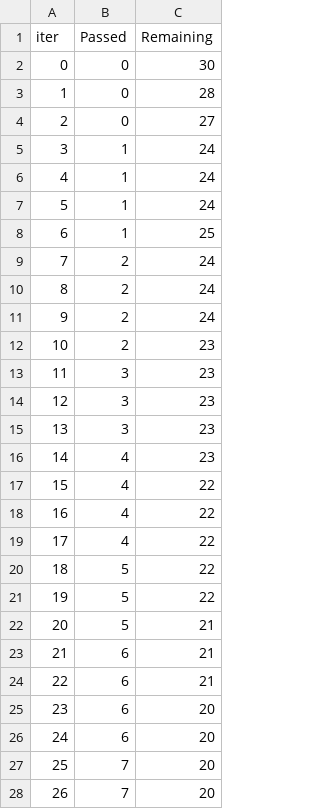
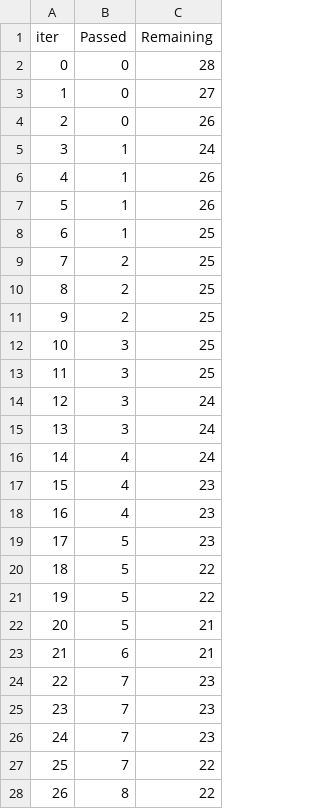
Before and after one commit to ankuchoudhary121/DSproject, a TSV file: catboost_info/time_left.tsv, drawn as a sheet; only a part is shown; the diff covers the shown part only.

```diff
--- a/catboost_info/time_left.tsv
+++ b/catboost_info/time_left.tsv
@@ -1,20 +1,20 @@
 iter	Passed	Remaining
-0	0	30
-1	0	28
-2	0	27
+0	0	28
+1	0	27
+2	0	26
 3	1	24
-4	1	24
-5	1	24
+4	1	26
+5	1	26
 6	1	25
-7	2	24
-8	2	24
-9	2	24
-10	2	23
-11	3	23
-12	3	23
-13	3	23
-14	4	23
-15	4	22
-16	4	22
-17	4	22
+7	2	25
+8	2	25
+9	2	25
+10	3	25
+11	3	25
+12	3	24
+13	3	24
+14	4	24
+15	4	23
+16	4	23
+17	5	23
 18	5	22
@@ -23,6 +23,6 @@ iter	Passed	Remaining
 21	6	21
-22	6	21
-23	6	20
-24	6	20
-25	7	20
-26	7	20
+22	7	23
+23	7	23
+24	7	23
+25	7	22
+26	8	22
```
Also changed, not shown: 87 edited cells elsewhere in this file, 9 other files.
